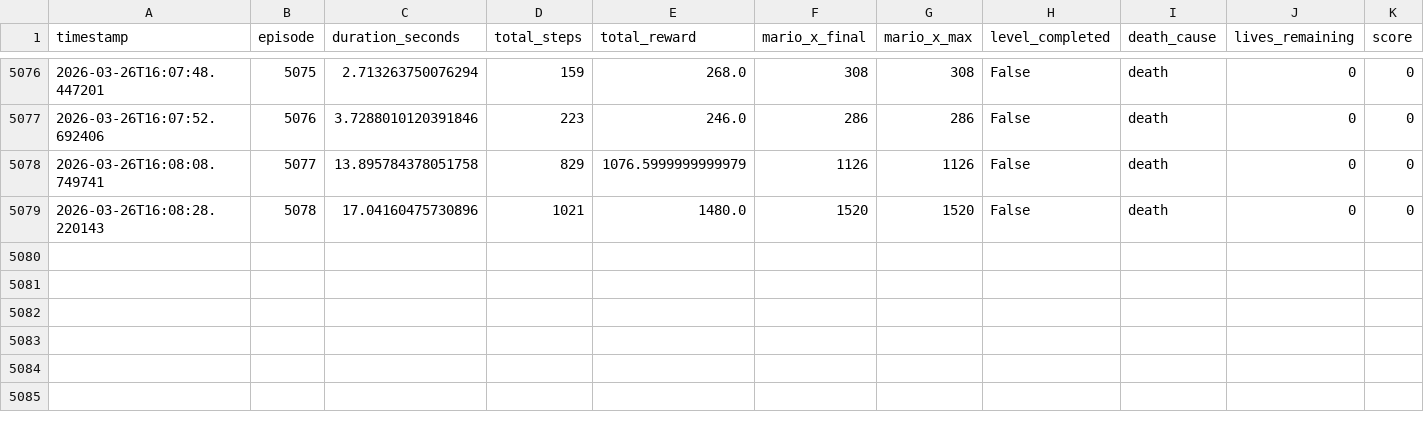
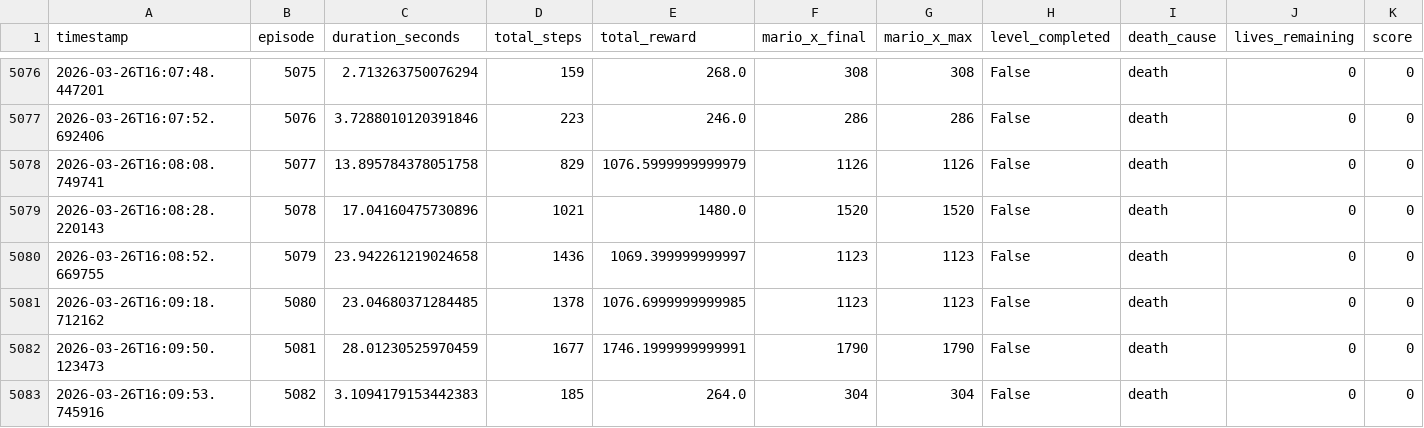
Before and after one commit to RynAgain/Super-Mario-Bot-V3, a CSV file: logs/episodes_20260325_182117.csv, drawn as a sheet; only a part is shown, gaps mark what is left out; rows hold the shown columns only; the diff names each change by its address in the sheet, - before the commit and + after, or states it on an @@ line.

```diff
--- a/logs/episodes_20260325_182117.csv
+++ b/logs/episodes_20260325_182117.csv
+row 5080: 2026-03-26T16:08:52.669755 | 5079 | 23.942261219024658 | 1436 | 1069.399999999997 | 1123 | 1123 | False | death | 0 | 0
+row 5081: 2026-03-26T16:09:18.712162 | 5080 | 23.04680371284485 | 1378 | 1076.6999999999985 | 1123 | 1123 | False | death | 0 | 0
+row 5082: 2026-03-26T16:09:50.123473 | 5081 | 28.01230525970459 | 1677 | 1746.1999999999991 | 1790 | 1790 | False | death | 0 | 0
+row 5083: 2026-03-26T16:09:53.745916 | 5082 | 3.1094179153442383 | 185 | 264.0 | 304 | 304 | False | death | 0 | 0
```
Also changed, not shown: logs/debug_events_20260325_182117.csv, 4 other files.
